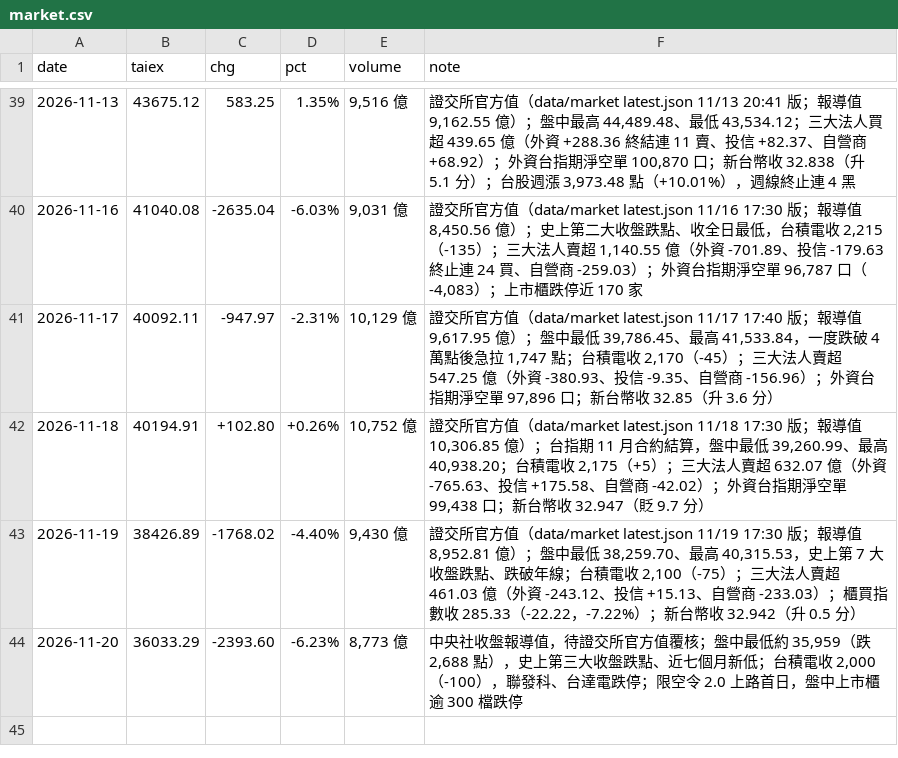
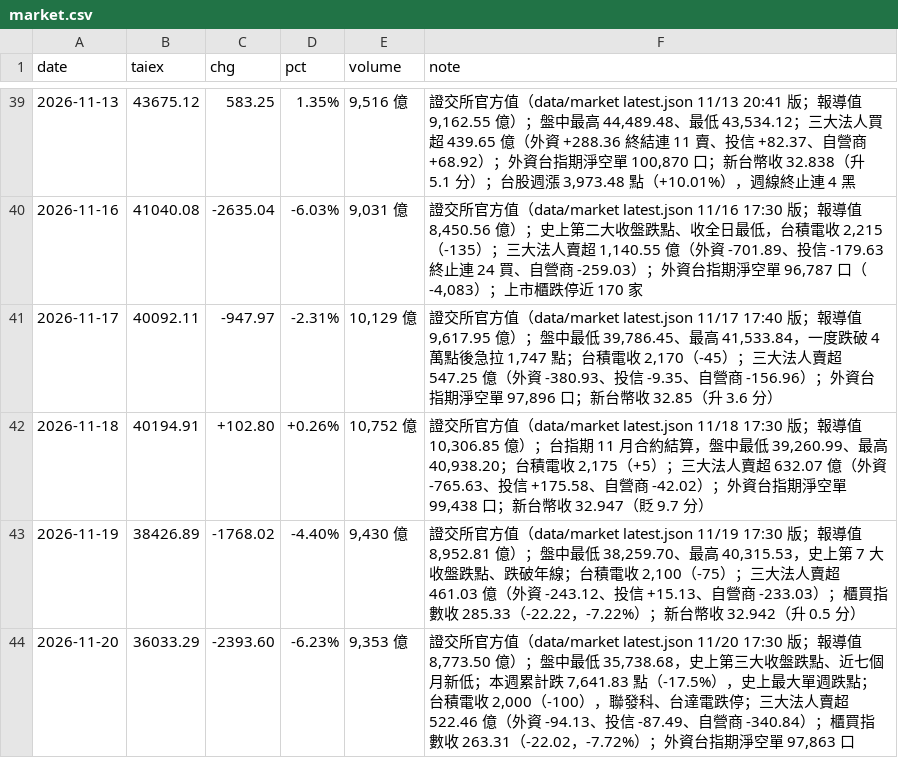
Before and after one commit to wowwow3100-ctrl/daily-report, a CSV file: market.csv, drawn as a sheet; only a part is shown, gaps mark what is left out.

```diff
--- a/market.csv
+++ b/market.csv
@@ -43,2 +43,2 @@ date,taiex,chg,pct,volume,note
 2026-11-19,38426.89,-1768.02,-4.40%,"9,430 億","證交所官方值（data/market latest.json 11/19 17:30 版；報導值 8,952.81 億）；盤中最低 38,259.70、最高 40,315.53，史上第 7 大收盤跌點、跌破年線；台積電收 2,100（-75）；三大法人賣超 461.03 億（外資 -243.12、投信 +15.13、自營商 -233.03）；櫃買指數收 285.33（-22.22，-7.22%）；新台幣收 32.942（升 0.5 分）"
-2026-11-20,36033.29,-2393.60,-6.23%,"8,773 億","中央社收盤報導值，待證交所官方值覆核；盤中最低約 35,959（跌 2,688 點），史上第三大收盤跌點、近七個月新低；台積電收 2,000（-100），聯發科、台達電跌停；限空令 2.0 上路首日，盤中上市櫃逾 300 檔跌停"
+2026-11-20,36033.29,-2393.60,-6.23%,"9,353 億","證交所官方值（data/market latest.json 11/20 17:30 版；報導值 8,773.50 億）；盤中最低 35,738.68，史上第三大收盤跌點、近七個月新低；本週累計跌 7,641.83 點（-17.5%），史上最大單週跌點；台積電收 2,000（-100），聯發科、台達電跌停；三大法人賣超 522.46 億（外資 -94.13、投信 -87.49、自營商 -340.84）；櫃買指數收 263.31（-22.02，-7.72%）；外資台指期淨空單 97,863 口"
```
Also changed, not shown: reports_lite.csv, 13 other files.
